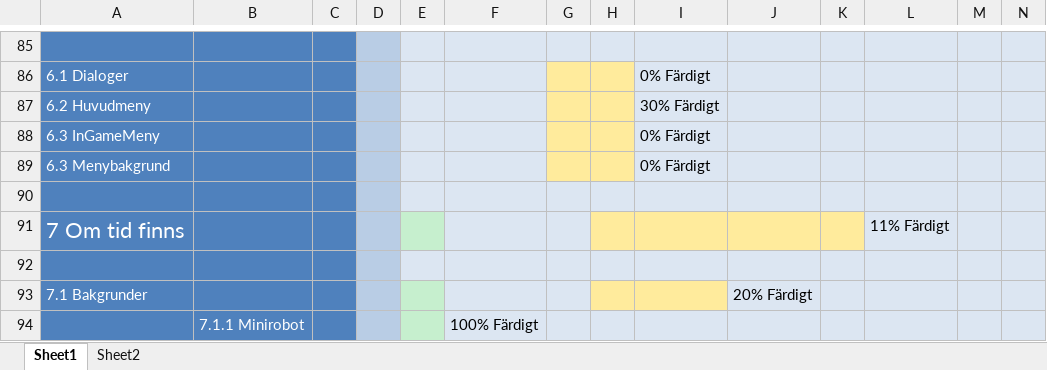
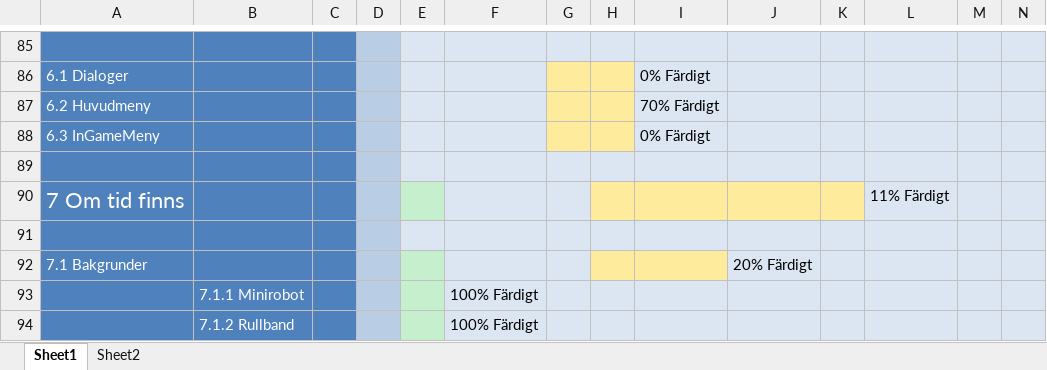
Before and after one commit to Dahlqvist/Spelprojekt1, an Excel workbook: Grafik/Planering/Grafikplanering.xlsx, sheet Sheet1, drawn as a sheet; only a part is shown, gaps mark what is left out; the shorter side is filled out with more unchanged rows; values as stored, in another font and other column widths than the file's, no borders; rows hold the shown columns only; the diff names each change by its address in the sheet, - before the commit and + after, or states it on an @@ line.

Commit message:
Uppdatering av planering och huvudmenyn

```diff
--- a/Grafik/Planering/Grafikplanering.xlsx (sheet Sheet1)
+++ b/Grafik/Planering/Grafikplanering.xlsx (sheet Sheet1)
-I87: 30% Färdigt
+I87: 70% Färdigt
-row 89: 6.3 Menybakgrund |  |  |  |  |  |  |  | 0% Färdigt
```
Also changed, not shown: 1 other file.
